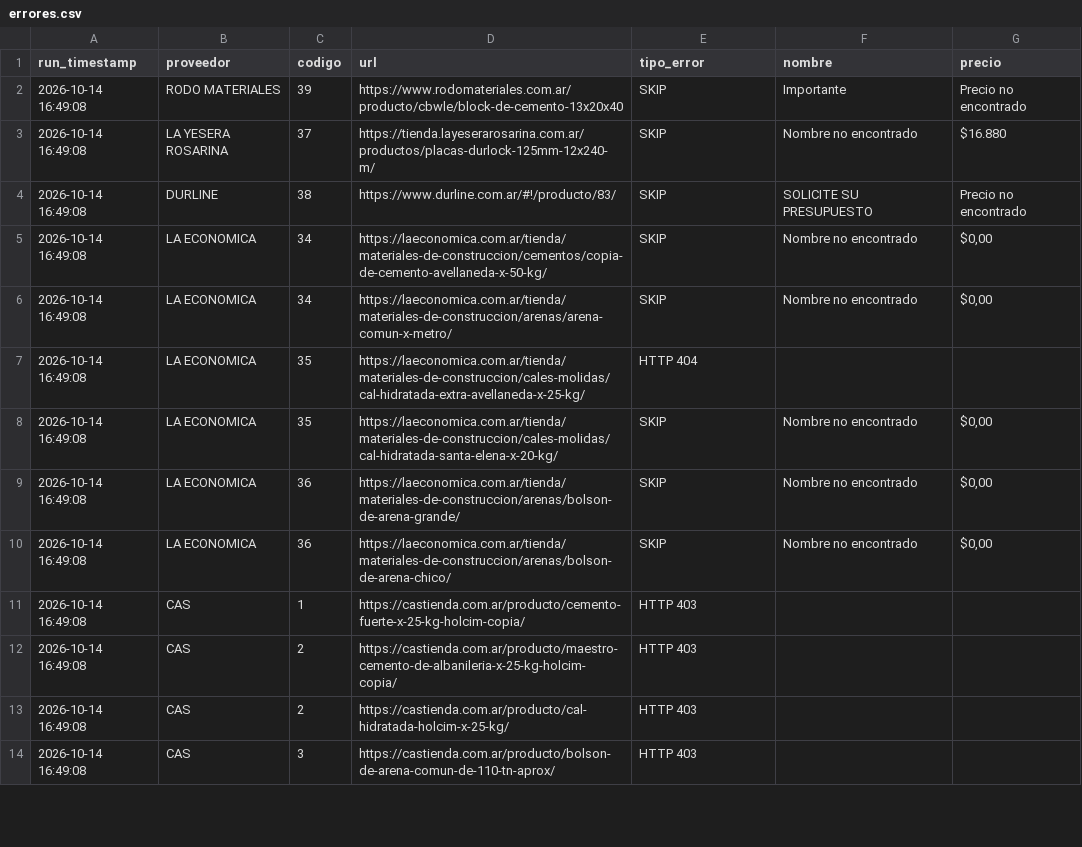
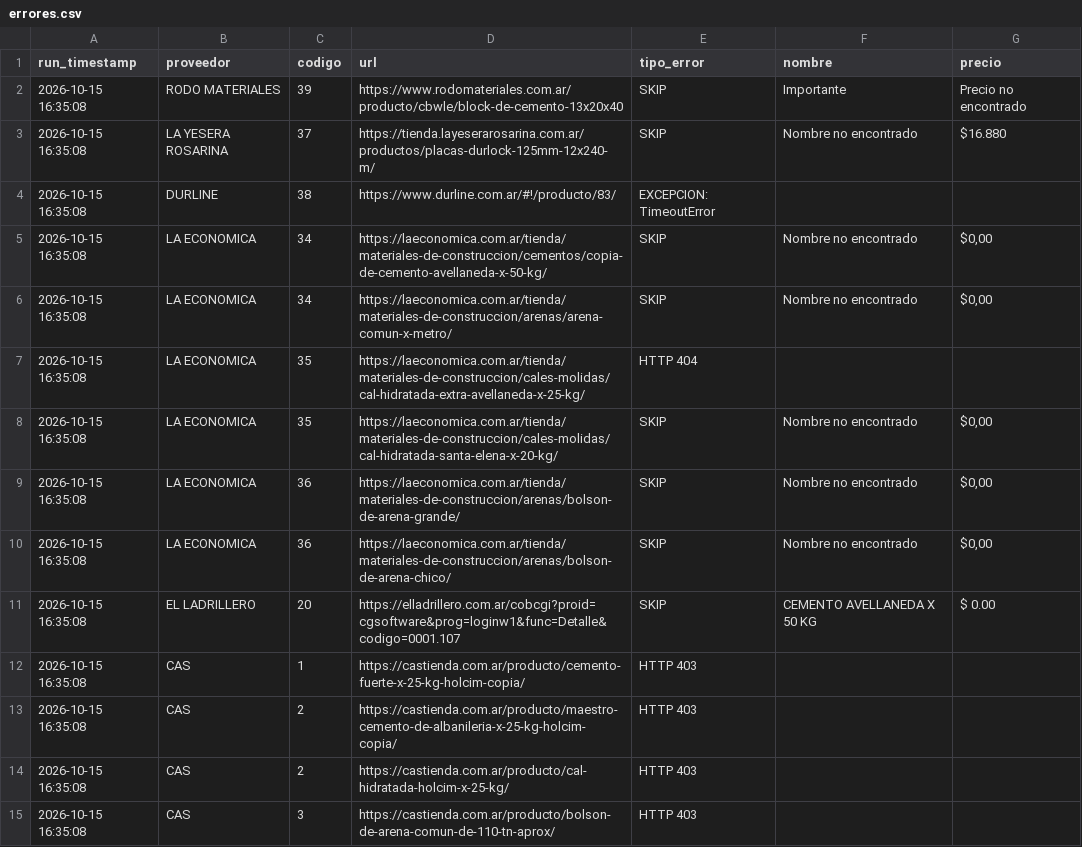
Before and after one commit to valentnluc/price_scrapper, a CSV file: errores.csv, drawn as a sheet; only a part is shown; the diff covers the shown part only.

```diff
--- a/errores.csv
+++ b/errores.csv
@@ -1,14 +1,15 @@
 run_timestamp,proveedor,codigo,url,tipo_error,nombre,precio
-2026-10-14 16:49:08,RODO MATERIALES,39,https://www.rodomateriales.com.ar/producto/cbwle/block-de-cemento-13x20x40,SKIP,Importante,Precio no encontrado
-2026-10-14 16:49:08,LA YESERA ROSARINA,37,https://tienda.layeserarosarina.com.ar/productos/placas-durlock-125mm-12x240-m/,SKIP,Nombre no encontrado,$16.880
-2026-10-14 16:49:08,DURLINE,38,https://www.durline.com.ar/#!/producto/83/,SKIP,SOLICITE SU PRESUPUESTO,Precio no encontrado
-2026-10-14 16:49:08,LA ECONOMICA,34,https://laeconomica.com.ar/tienda/materiales-de-construccion/cementos/copia-de-cemento-avellaneda-x-50-kg/,SKIP,Nombre no encontrado,"$0,00"
-2026-10-14 16:49:08,LA ECONOMICA,34,https://laeconomica.com.ar/tienda/materiales-de-construccion/arenas/arena-comun-x-metro/,SKIP,Nombre no encontrado,"$0,00"
-2026-10-14 16:49:08,LA ECONOMICA,35,https://laeconomica.com.ar/tienda/materiales-de-construccion/cales-molidas/cal-hidratada-extra-avellaneda-x-25-kg/,HTTP 404,,
-2026-10-14 16:49:08,LA ECONOMICA,35,https://laeconomica.com.ar/tienda/materiales-de-construccion/cales-molidas/cal-hidratada-santa-elena-x-20-kg/,SKIP,Nombre no encontrado,"$0,00"
-2026-10-14 16:49:08,LA ECONOMICA,36,https://laeconomica.com.ar/tienda/materiales-de-construccion/arenas/bolson-de-arena-grande/,SKIP,Nombre no encontrado,"$0,00"
-2026-10-14 16:49:08,LA ECONOMICA,36,https://laeconomica.com.ar/tienda/materiales-de-construccion/arenas/bolson-de-arena-chico/,SKIP,Nombre no encontrado,"$0,00"
-2026-10-14 16:49:08,CAS,1,https://castienda.com.ar/producto/cemento-fuerte-x-25-kg-holcim-copia/,HTTP 403,,
-2026-10-14 16:49:08,CAS,2,https://castienda.com.ar/producto/maestro-cemento-de-albanileria-x-25-kg-holcim-copia/,HTTP 403,,
-2026-10-14 16:49:08,CAS,2,https://castienda.com.ar/producto/cal-hidratada-holcim-x-25-kg/,HTTP 403,,
-2026-10-14 16:49:08,CAS,3,https://castienda.com.ar/producto/bolson-de-arena-comun-de-110-tn-aprox/,HTTP 403,,
+2026-10-15 16:35:08,RODO MATERIALES,39,https://www.rodomateriales.com.ar/producto/cbwle/block-de-cemento-13x20x40,SKIP,Importante,Precio no encontrado
+2026-10-15 16:35:08,LA YESERA ROSARINA,37,https://tienda.layeserarosarina.com.ar/productos/placas-durlock-125mm-12x240-m/,SKIP,Nombre no encontrado,$16.880
+2026-10-15 16:35:08,DURLINE,38,https://www.durline.com.ar/#!/producto/83/,EXCEPCION: TimeoutError,,
+2026-10-15 16:35:08,LA ECONOMICA,34,https://laeconomica.com.ar/tienda/materiales-de-construccion/cementos/copia-de-cemento-avellaneda-x-50-kg/,SKIP,Nombre no encontrado,"$0,00"
+2026-10-15 16:35:08,LA ECONOMICA,34,https://laeconomica.com.ar/tienda/materiales-de-construccion/arenas/arena-comun-x-metro/,SKIP,Nombre no encontrado,"$0,00"
+2026-10-15 16:35:08,LA ECONOMICA,35,https://laeconomica.com.ar/tienda/materiales-de-construccion/cales-molidas/cal-hidratada-extra-avellaneda-x-25-kg/,HTTP 404,,
+2026-10-15 16:35:08,LA ECONOMICA,35,https://laeconomica.com.ar/tienda/materiales-de-construccion/cales-molidas/cal-hidratada-santa-elena-x-20-kg/,SKIP,Nombre no encontrado,"$0,00"
+2026-10-15 16:35:08,LA ECONOMICA,36,https://laeconomica.com.ar/tienda/materiales-de-construccion/arenas/bolson-de-arena-grande/,SKIP,Nombre no encontrado,"$0,00"
+2026-10-15 16:35:08,LA ECONOMICA,36,https://laeconomica.com.ar/tienda/materiales-de-construccion/arenas/bolson-de-arena-chico/,SKIP,Nombre no encontrado,"$0,00"
+2026-10-15 16:35:08,EL LADRILLERO,20,https://elladrillero.com.ar/cobcgi?proid=cgsoftware&prog=loginw1&func=Detalle&codigo=0001.107,SKIP,CEMENTO AVELLANEDA X 50 KG,$ 0.00
+2026-10-15 16:35:08,CAS,1,https://castienda.com.ar/producto/cemento-fuerte-x-25-kg-holcim-copia/,HTTP 403,,
+2026-10-15 16:35:08,CAS,2,https://castienda.com.ar/producto/maestro-cemento-de-albanileria-x-25-kg-holcim-copia/,HTTP 403,,
+2026-10-15 16:35:08,CAS,2,https://castienda.com.ar/producto/cal-hidratada-holcim-x-25-kg/,HTTP 403,,
+2026-10-15 16:35:08,CAS,3,https://castienda.com.ar/producto/bolson-de-arena-comun-de-110-tn-aprox/,HTTP 403,,
```
Also changed, not shown: 1 removed row and 34 edited cells elsewhere in this file, url_status.csv.
